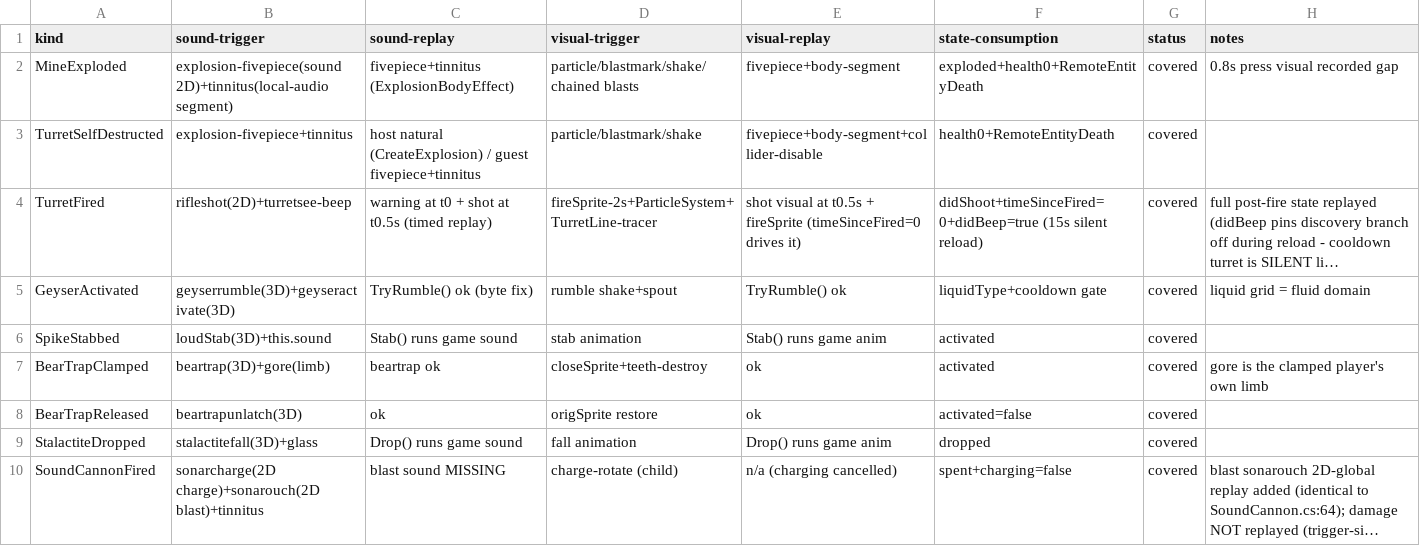
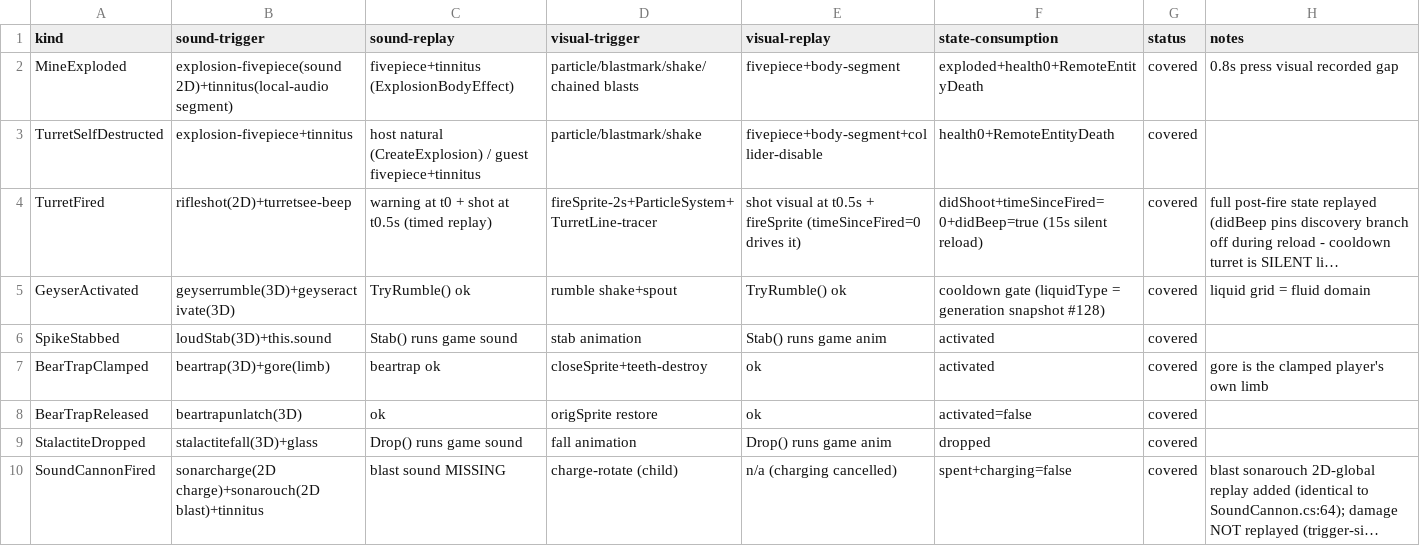
Before and after one commit to XeronOwO/Casualties-Unknown-Online, a CSV file: docs/event-replay-matrix.csv, drawn as a sheet; only a part is shown; long unchanged cells end in …; the diff names each change by its address in the sheet, - before the commit and + after, or states it on an @@ line.

Commit message:
feat: geyser liquid types as a creation-time initial condition (#128)
The liquid type rolls in GeyserScript.Start from the PUBLIC random stream
(GeyserScript.cs:12) — not the isolated generation stream (Start runs in the
wrapped coroutine's yield gaps) — so every side's copy can roll a different
type. The host's roll is the authority, bound at creation time instead of
patched at event time:

- generation-time geysers: captured once the generation completed,
  broadcast on world entry (GeyserStateSnapshot, NetMsg 69)
- runtime creations (spawn command / airdrop-style creates): detected on
  the host's copy (OnEntityInstantiated — RemoteApply replay copies
  included, the host's copy IS the authority), read once Start ran,
  broadcast as a single-entry snapshot
- 60 s cycle re-sends the FULL re-enumerated set (any creation after the
  last send is included; covers the lazy P2P swallow window; idempotent
  same-value SetValue on the guest side)
- the GeyserActivated event carries no liquidType anymore (Extra 0) —
  ApplyGeyser only rumbles; the spout's type is an initial condition

Same-family audit (user mandate 2026-08-10): keypad codes are the same
lazy-random family (Openable.cs:19 generates per side on first use). The
runtime-created keypad is now detected + broadcast immediately, and the
keypad codes re-send on the 60 s cycle (covers the lazy-session swallow
window and post-first-send keypads — the airdrop/command case).

GeyserStateSync (new, one responsibility: host capture + broadcast, guest
application); WorldEventSync gains the runtime-keypad detection; the
OnEntityInstantiated bridge fans out to three domains.

```diff
--- a/docs/event-replay-matrix.csv
+++ b/docs/event-replay-matrix.csv
-C5 (sound-replay): TryRumble() ok (byte fix)
+C5 (sound-replay): TryRumble() ok
-F5 (state-consumption): liquidType+cooldown gate
+F5 (state-consumption): cooldown gate (liquidType = generation snapshot #128)
```
Also changed, not shown: 17 other files.
